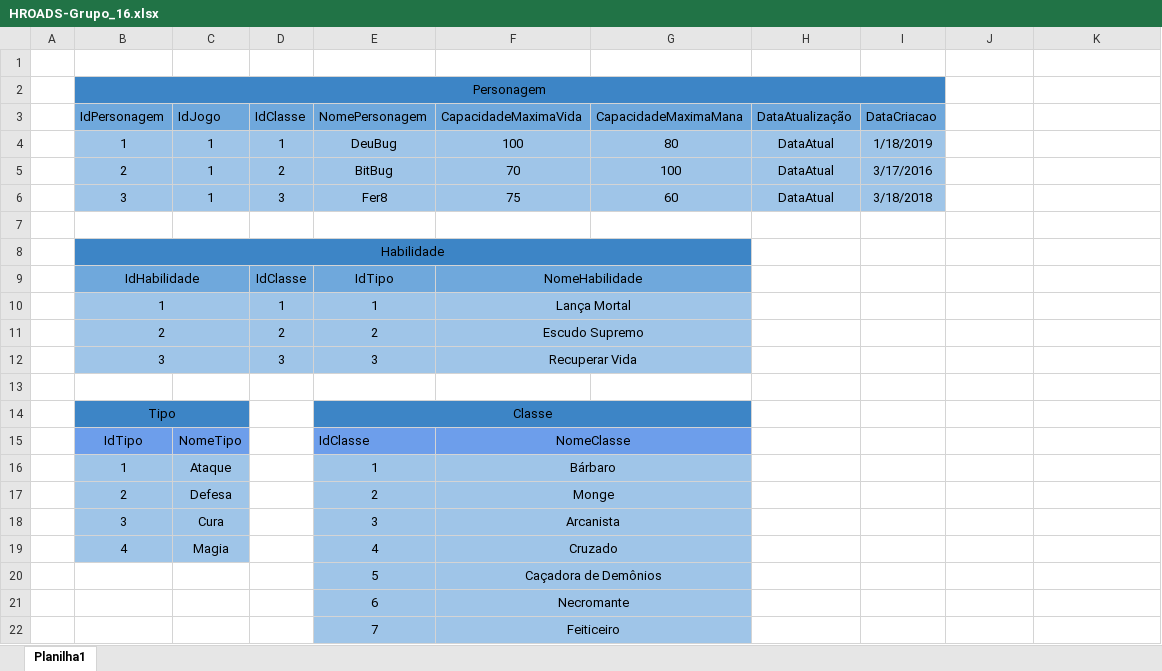
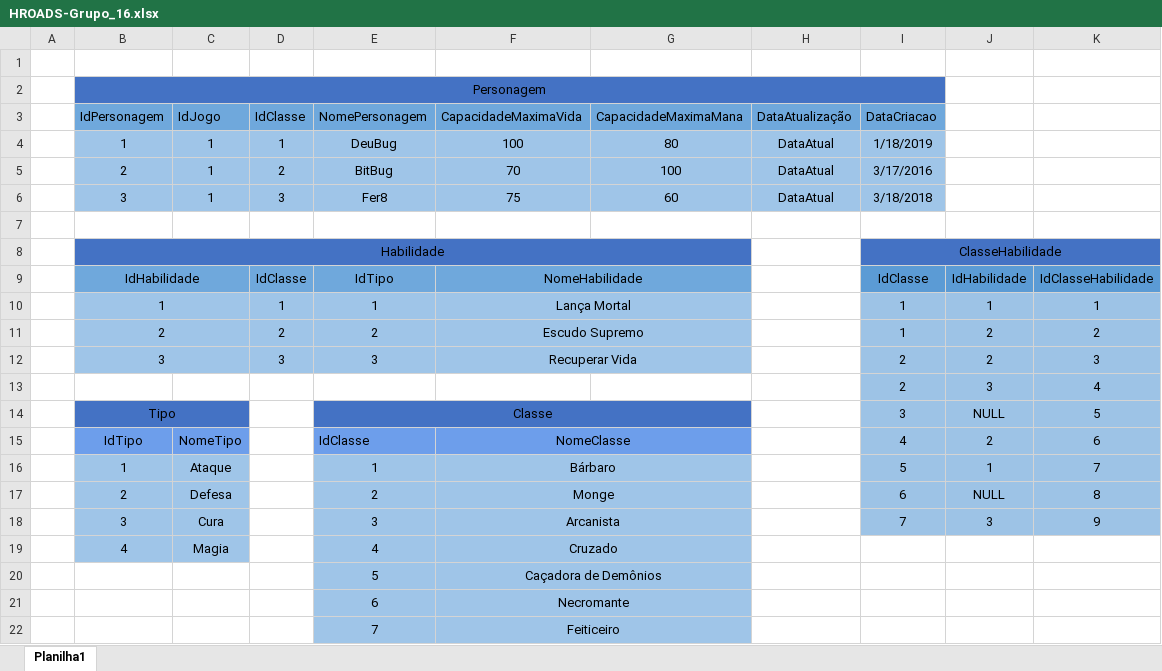
Before and after one commit to juanvianadev/senai_sprint1_bd, an Excel workbook: Desafio/Modelagem/HROADS-Grupo_16.xlsx, sheet Planilha1, drawn as a sheet; values as stored, in another font and other column widths than the file's, no borders; charts and pictures not drawn; removed rows and columns are numbered as before the commit, all else as after; the diff names each change by its address in the sheet, - before the commit and + after, or states it on an @@ line.

Commit message:
Desafio Finalizado

```diff
--- a/Desafio/Modelagem/HROADS-Grupo_16.xlsx (sheet Planilha1)
+++ b/Desafio/Modelagem/HROADS-Grupo_16.xlsx (sheet Planilha1)
-C2:I2 fill: none
+C2:I2 fill: #4472C4
-C8:G8 fill: none
+C8:G8 fill: #4472C4
-I8 (DataCriacao): (empty)
+I8 (DataCriacao): ClasseHabilidade
-I8:K8 fill: none
+I8:K8 fill: #4472C4
+I8:K8 merged
-I9 (DataCriacao): (empty)
+I9 (DataCriacao): IdClasse
-I9:K9 fill: none
+I9:K9 fill: #5B9BD5
-J9: (empty)
+J9: IdHabilidade
-K9: (empty)
+K9: IdClasseHabilidade
-I10:I11 (DataCriacao): (empty)
+I10:I11 (DataCriacao): 1
-I10:K13 fill: none
+I10:K13 fill: #9DC3E6
-J10: (empty)
+J10: 1
-K10: (empty)
+K10: 1
-J11:J12: (empty)
+J11:J12: 2
-K11: (empty)
+K11: 2
-I12 (DataCriacao): (empty)
+I12 (DataCriacao): 2
-K12: (empty)
+K12: 3
-row 13: (empty)
+row 13:  |  |  |  |  |  |  |  | 2 | 3 | 4
-row 14:  | Tipo |  |  | Classe
+row 14:  | Tipo |  |  | Classe |  |  |  | 3 | NULL | 5
-I15 (DataCriacao): (empty)
+I15 (DataCriacao): 4
-I15:K18 fill: none
+I15:K18 fill: #9DC3E6
-J15: (empty)
+J15: 2
-K15: (empty)
+K15: 6
-I16 (DataCriacao): (empty)
+I16 (DataCriacao): 5
-J16: (empty)
+J16: 1
-K16: (empty)
+K16: 7
-I17 (DataCriacao): (empty)
+I17 (DataCriacao): 6
-J17: (empty)
+J17: NULL
-K17: (empty)
+K17: 8
-I18 (DataCriacao): (empty)
+I18 (DataCriacao): 7
-J18: (empty)
+J18: 3
-K18: (empty)
+K18: 9
```
Also changed, not shown: charts or pictures, 6 other files.
